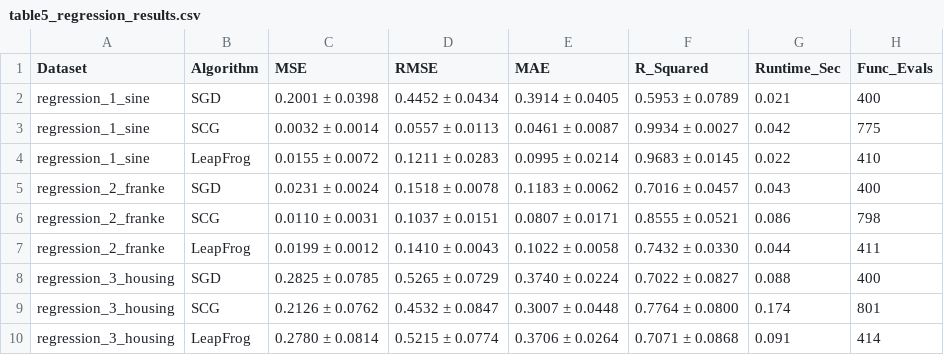
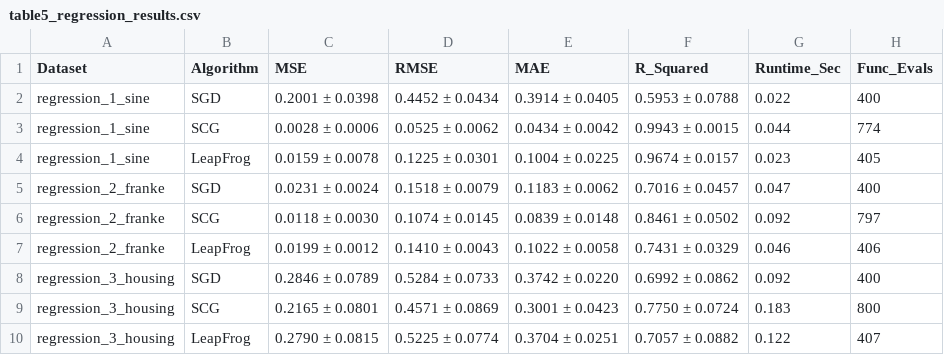
Before and after one commit to TomDesHeath/machine-learning-441-assignment3, a CSV file: tables/table5_regression_results.csv, drawn as a sheet.

```diff
--- a/tables/table5_regression_results.csv
+++ b/tables/table5_regression_results.csv
@@ -1,10 +1,10 @@
 Dataset,Algorithm,MSE,RMSE,MAE,R_Squared,Runtime_Sec,Func_Evals
-regression_1_sine,SGD,0.2001 ± 0.0398,0.4452 ± 0.0434,0.3914 ± 0.0405,0.5953 ± 0.0789,0.021,400
-regression_1_sine,SCG,0.0032 ± 0.0014,0.0557 ± 0.0113,0.0461 ± 0.0087,0.9934 ± 0.0027,0.042,775
-regression_1_sine,LeapFrog,0.0155 ± 0.0072,0.1211 ± 0.0283,0.0995 ± 0.0214,0.9683 ± 0.0145,0.022,410
-regression_2_franke,SGD,0.0231 ± 0.0024,0.1518 ± 0.0078,0.1183 ± 0.0062,0.7016 ± 0.0457,0.043,400
-regression_2_franke,SCG,0.0110 ± 0.0031,0.1037 ± 0.0151,0.0807 ± 0.0171,0.8555 ± 0.0521,0.086,798
-regression_2_franke,LeapFrog,0.0199 ± 0.0012,0.1410 ± 0.0043,0.1022 ± 0.0058,0.7432 ± 0.0330,0.044,411
-regression_3_housing,SGD,0.2825 ± 0.0785,0.5265 ± 0.0729,0.3740 ± 0.0224,0.7022 ± 0.0827,0.088,400
-regression_3_housing,SCG,0.2126 ± 0.0762,0.4532 ± 0.0847,0.3007 ± 0.0448,0.7764 ± 0.0800,0.174,801
-regression_3_housing,LeapFrog,0.2780 ± 0.0814,0.5215 ± 0.0774,0.3706 ± 0.0264,0.7071 ± 0.0868,0.091,414
+regression_1_sine,SGD,0.2001 ± 0.0398,0.4452 ± 0.0434,0.3914 ± 0.0405,0.5953 ± 0.0788,0.022,400
+regression_1_sine,SCG,0.0028 ± 0.0006,0.0525 ± 0.0062,0.0434 ± 0.0042,0.9943 ± 0.0015,0.044,774
+regression_1_sine,LeapFrog,0.0159 ± 0.0078,0.1225 ± 0.0301,0.1004 ± 0.0225,0.9674 ± 0.0157,0.023,405
+regression_2_franke,SGD,0.0231 ± 0.0024,0.1518 ± 0.0079,0.1183 ± 0.0062,0.7016 ± 0.0457,0.047,400
+regression_2_franke,SCG,0.0118 ± 0.0030,0.1074 ± 0.0145,0.0839 ± 0.0148,0.8461 ± 0.0502,0.092,797
+regression_2_franke,LeapFrog,0.0199 ± 0.0012,0.1410 ± 0.0043,0.1022 ± 0.0058,0.7431 ± 0.0329,0.046,406
+regression_3_housing,SGD,0.2846 ± 0.0789,0.5284 ± 0.0733,0.3742 ± 0.0220,0.6992 ± 0.0862,0.092,400
+regression_3_housing,SCG,0.2165 ± 0.0801,0.4571 ± 0.0869,0.3001 ± 0.0423,0.7750 ± 0.0724,0.183,800
+regression_3_housing,LeapFrog,0.2790 ± 0.0815,0.5225 ± 0.0774,0.3704 ± 0.0251,0.7057 ± 0.0882,0.122,407
```
Also changed, not shown: tables/table2_hidden_unit_optimality.csv, tables/table4_classification_results.csv, 11 other files.
